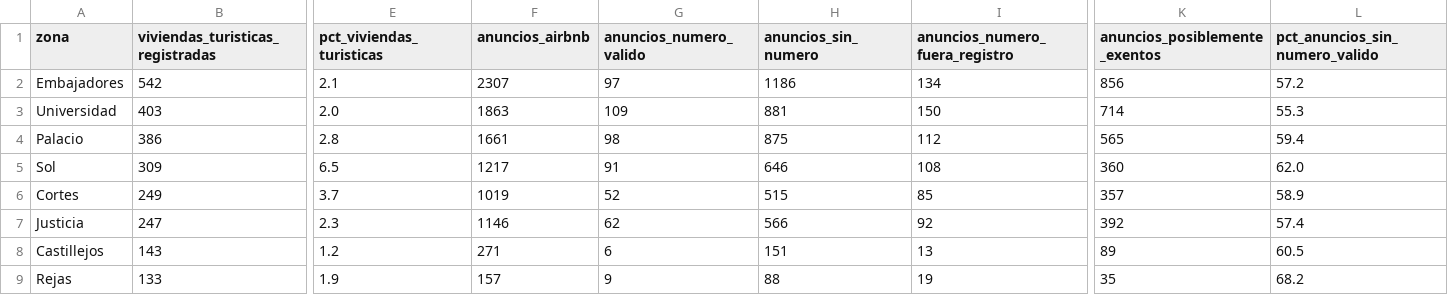
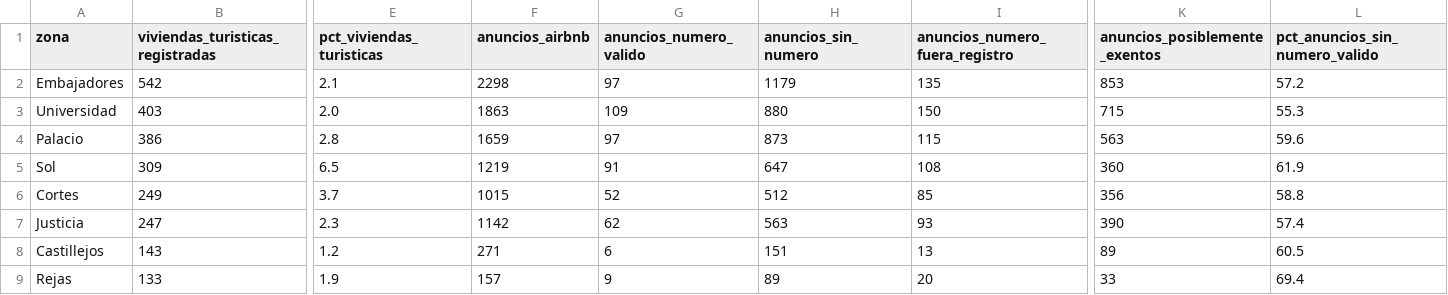
Before and after one commit to tienelicencia/tienelicencia, a CSV file: site/data/madrid/zonas.csv, drawn as a sheet; only a part is shown, gaps mark what is left out; the diff covers the shown part only; the diff names each change by its address in the sheet, - before the commit and + after, or states it on an @@ line.

```diff
--- a/site/data/madrid/zonas.csv
+++ b/site/data/madrid/zonas.csv
-F2 (anuncios_airbnb): 2307
+F2 (anuncios_airbnb): 2298
-H2 (anuncios_sin_numero): 1186
+H2 (anuncios_sin_numero): 1179
-I2 (anuncios_numero_fuera_registro): 134
+I2 (anuncios_numero_fuera_registro): 135
-K2 (anuncios_posiblemente_exentos): 856
+K2 (anuncios_posiblemente_exentos): 853
-H3 (anuncios_sin_numero): 881
+H3 (anuncios_sin_numero): 880
-K3 (anuncios_posiblemente_exentos): 714
+K3 (anuncios_posiblemente_exentos): 715
-F4 (anuncios_airbnb): 1661
+F4 (anuncios_airbnb): 1659
-G4 (anuncios_numero_valido): 98
+G4 (anuncios_numero_valido): 97
-H4 (anuncios_sin_numero): 875
+H4 (anuncios_sin_numero): 873
-I4 (anuncios_numero_fuera_registro): 112
+I4 (anuncios_numero_fuera_registro): 115
-K4 (anuncios_posiblemente_exentos): 565
+K4 (anuncios_posiblemente_exentos): 563
-L4 (pct_anuncios_sin_numero_valido): 59.4
+L4 (pct_anuncios_sin_numero_valido): 59.6
-F5 (anuncios_airbnb): 1217
+F5 (anuncios_airbnb): 1219
-H5 (anuncios_sin_numero): 646
+H5 (anuncios_sin_numero): 647
-L5 (pct_anuncios_sin_numero_valido): 62.0
+L5 (pct_anuncios_sin_numero_valido): 61.9
-F6 (anuncios_airbnb): 1019
+F6 (anuncios_airbnb): 1015
-H6 (anuncios_sin_numero): 515
+H6 (anuncios_sin_numero): 512
-K6 (anuncios_posiblemente_exentos): 357
+K6 (anuncios_posiblemente_exentos): 356
-L6 (pct_anuncios_sin_numero_valido): 58.9
+L6 (pct_anuncios_sin_numero_valido): 58.8
-F7 (anuncios_airbnb): 1146
+F7 (anuncios_airbnb): 1142
-H7 (anuncios_sin_numero): 566
+H7 (anuncios_sin_numero): 563
-I7 (anuncios_numero_fuera_registro): 92
+I7 (anuncios_numero_fuera_registro): 93
-K7 (anuncios_posiblemente_exentos): 392
+K7 (anuncios_posiblemente_exentos): 390
-H9 (anuncios_sin_numero): 88
+H9 (anuncios_sin_numero): 89
-I9 (anuncios_numero_fuera_registro): 19
+I9 (anuncios_numero_fuera_registro): 20
-K9 (anuncios_posiblemente_exentos): 35
+K9 (anuncios_posiblemente_exentos): 33
-L9 (pct_anuncios_sin_numero_valido): 68.2
+L9 (pct_anuncios_sin_numero_valido): 69.4
```
Also changed, not shown: 117 edited cells elsewhere in this file, site/data/malaga/zonas.csv, site/data/mallorca/zonas.csv, 30 other files.
